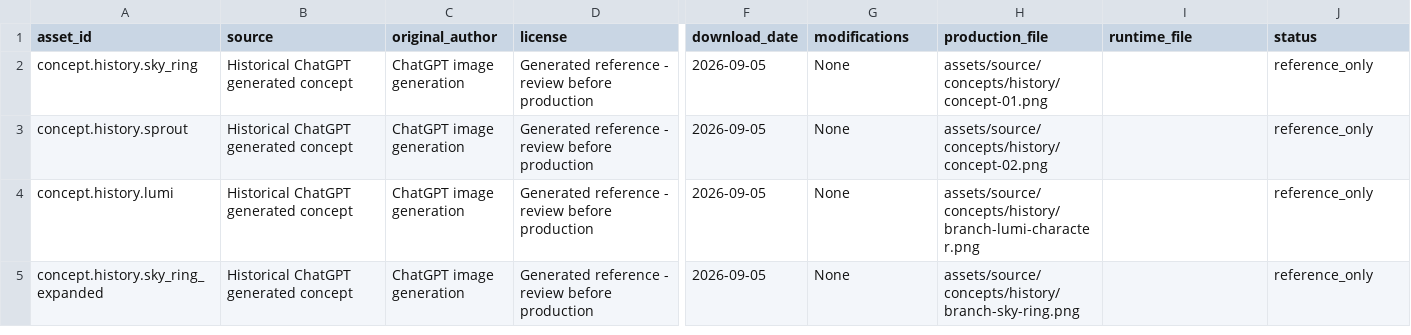
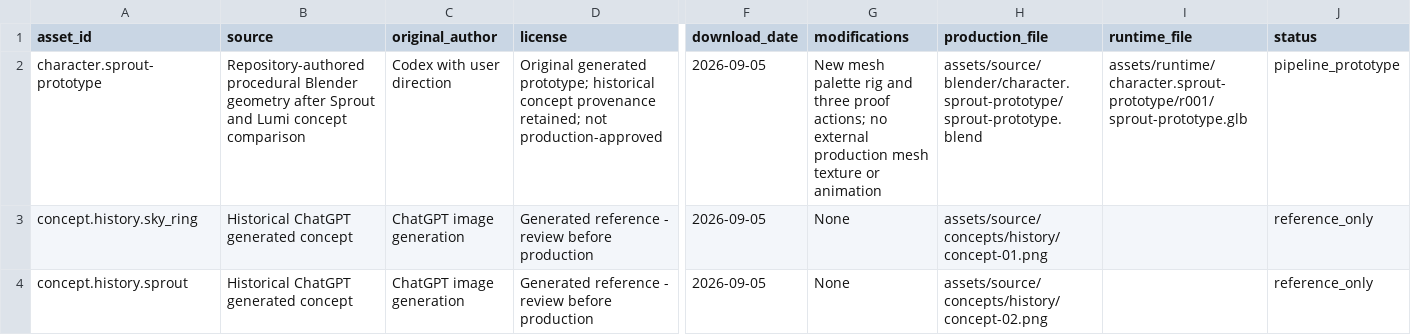
Before and after one commit to KJLKurt/kockbound, a CSV file: assets/ASSET_MANIFEST.csv, drawn as a sheet; only a part is shown, gaps mark what is left out; the shorter side is filled out with more unchanged rows; rows hold the shown columns only; the diff names each change by its address in the sheet, - before the commit and + after, or states it on an @@ line.

Commit message:
first character

```diff
--- a/assets/ASSET_MANIFEST.csv
+++ b/assets/ASSET_MANIFEST.csv
+row 2: character.sprout-prototype | Repository-authored procedural Blender geometry after Sprout and Lumi concept comparison | Codex with user direction | Original generated prototype; historical concept provenance retained; not production-approved | 2026-09-05 | New mesh palette rig and three proof actions; no external production mesh texture or animation | assets/source/blender/character.sprout-prototype/sprout-prototype.blend | assets/runtime/character.sprout-prototype/r001/sprout-prototype.glb | pipeline_prototype
```
Also changed, not shown: 52 other files.
